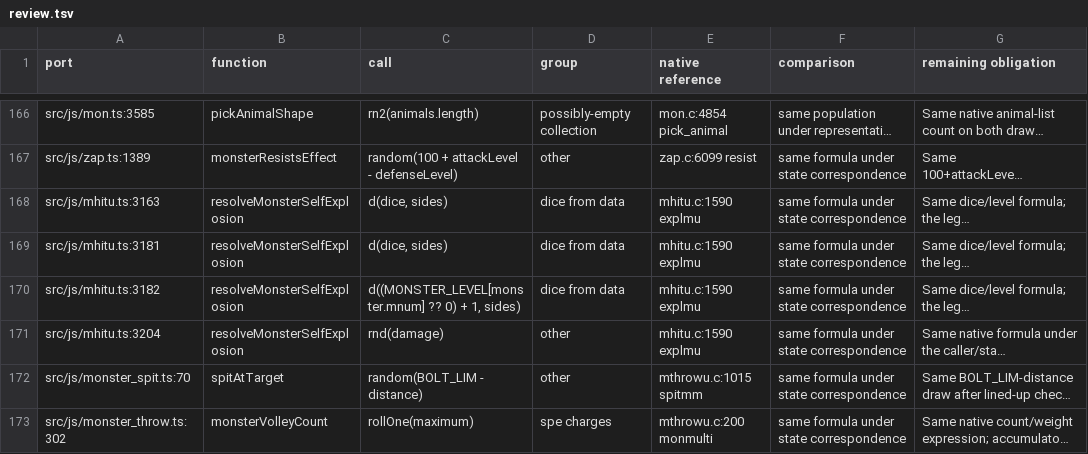
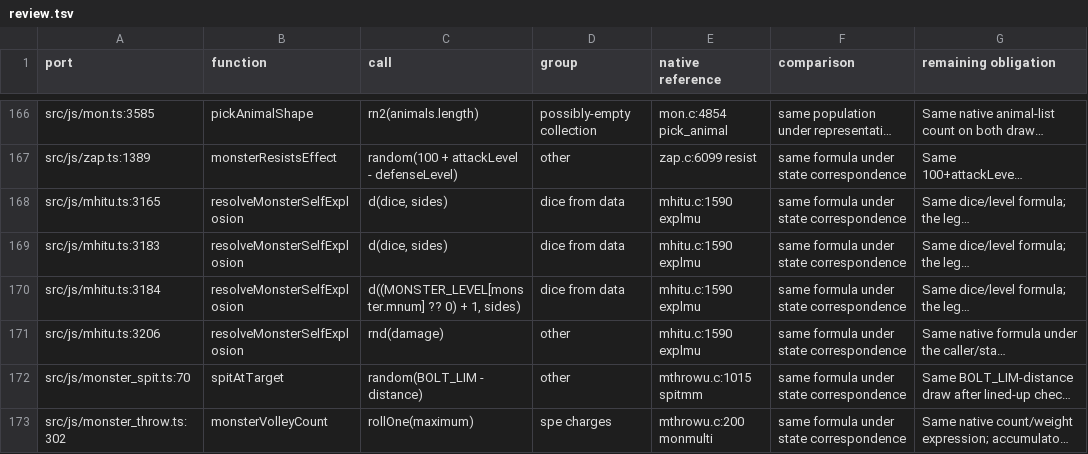
Before and after one commit to daoa0601/teleport-contest, a TSV file: verification/callsites/review.tsv, drawn as a sheet; only a part is shown, gaps mark what is left out; long unchanged cells end in …; the diff names each change by its address in the sheet, - before the commit and + after, or states it on an @@ line.

Commit message:
Fix review.tsv line numbers for the moved explmu call sites
The resolveMonsterSelfExplosion rows pointed two lines above the actual
calls: mhitu.ts gained two import lines (the restored AD_DCAY row and
the MonsterAttack type) after those numbers were computed. Corrected to
3165/3183/3184/3206; trap.ts:1810 and worm.ts:263 verified unchanged.

```diff
--- a/verification/callsites/review.tsv
+++ b/verification/callsites/review.tsv
-A168 (port): src/js/mhitu.ts:3163
+A168 (port): src/js/mhitu.ts:3165
-A169 (port): src/js/mhitu.ts:3181
+A169 (port): src/js/mhitu.ts:3183
-A170 (port): src/js/mhitu.ts:3182
+A170 (port): src/js/mhitu.ts:3184
-A171 (port): src/js/mhitu.ts:3204
+A171 (port): src/js/mhitu.ts:3206
```
